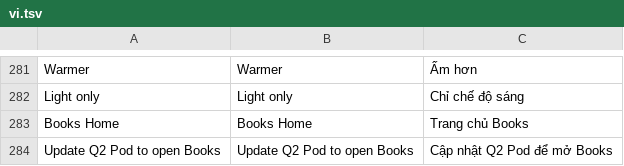
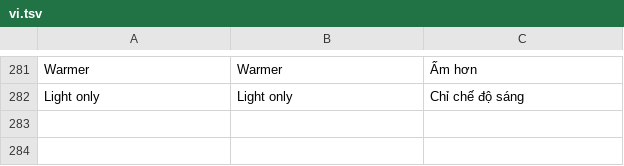
Before and after one commit to lampsonlnguyen/q2-books, a TSV file: crosspoint-core/lang/vi.tsv, drawn as a sheet; only a part is shown, gaps mark what is left out.

Commit message:
Restore direct launch into Books Home for v1.9.1

```diff
--- a/crosspoint-core/lang/vi.tsv
+++ b/crosspoint-core/lang/vi.tsv
@@ -282,3 +282 @@ Warmer	Warmer	Ấm hơn
 Light only	Light only	Chỉ chế độ sáng
-Books Home	Books Home	Trang chủ Books
-Update Q2 Pod to open Books	Update Q2 Pod to open Books	Cập nhật Q2 Pod để mở Books
```
Also changed, not shown: crosspoint-core/lang/en.tsv, 14 other files.
